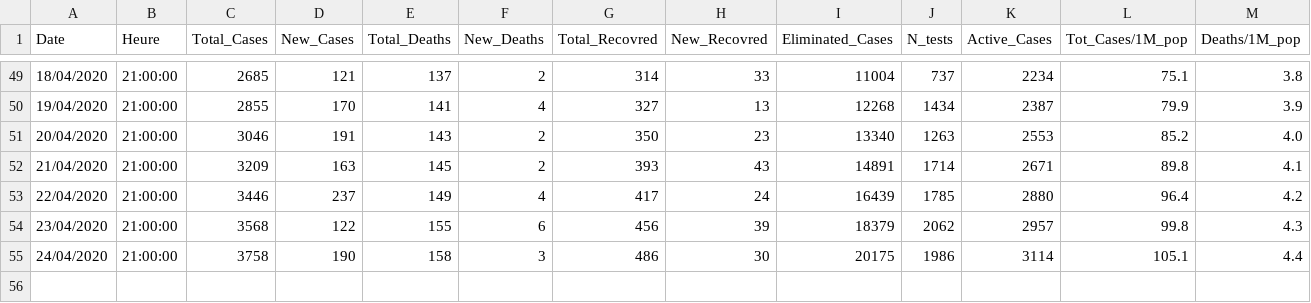
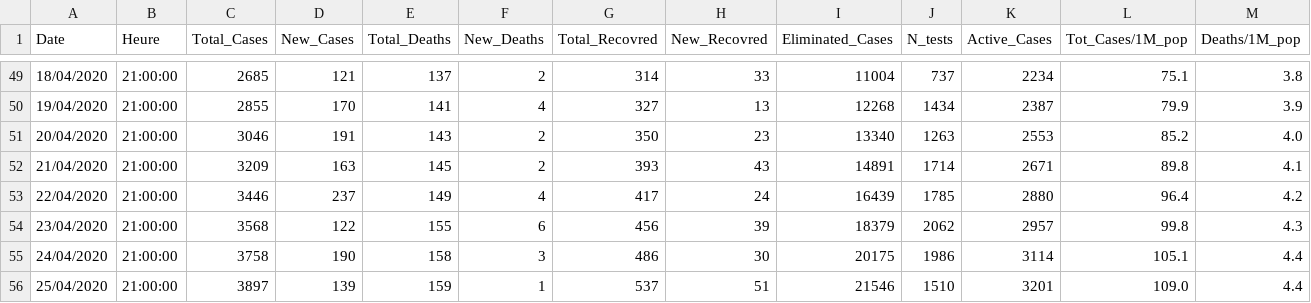
Before and after one commit to RedaElmar/COVID-19_Morocco, a CSV file: COVIDMA.csv, drawn as a sheet; only a part is shown, gaps mark what is left out; rows hold the shown columns only; the diff names each change by its address in the sheet, - before the commit and + after, or states it on an @@ line.

Commit message:
UPDATE 25/04

```diff
--- a/COVIDMA.csv
+++ b/COVIDMA.csv
+row 56: 25/04/2020 | 21:00:00 | 3897 | 139 | 159 | 1 | 537 | 51 | 21546 | 1510 | 3201 | 109.0 | 4.4
```
